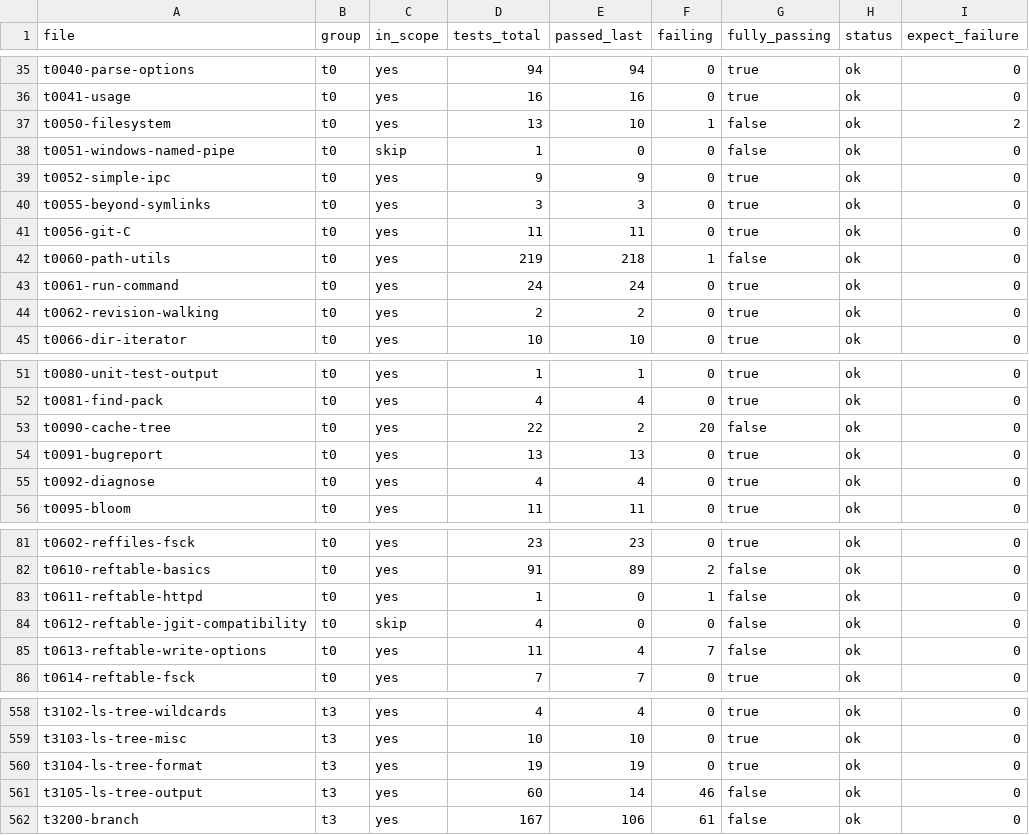
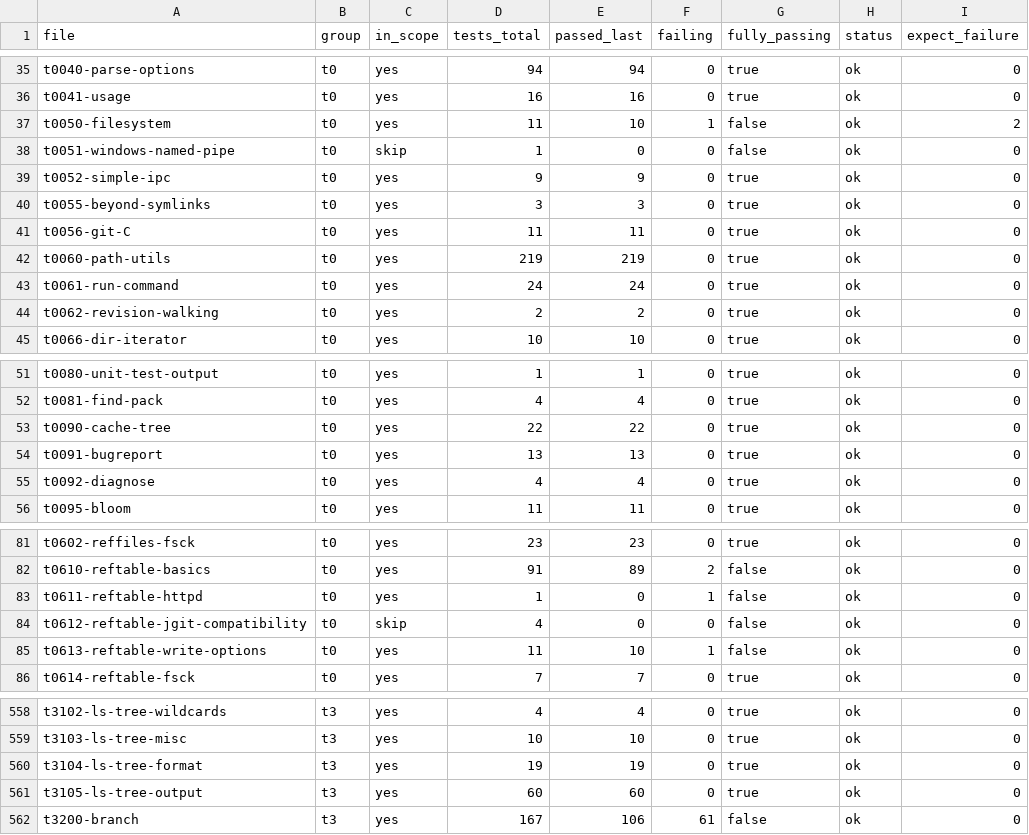
Before and after one commit to yonasBSD/grit, a CSV file: data/test-files.csv, drawn as a sheet; only a part is shown, gaps mark what is left out.

```diff
--- a/data/test-files.csv
+++ b/data/test-files.csv
@@ -36,3 +36,3 @@ t0040-parse-options	t0	yes	94	94	0	true	ok	0
 t0041-usage	t0	yes	16	16	0	true	ok	0
-t0050-filesystem	t0	yes	13	10	1	false	ok	2
+t0050-filesystem	t0	yes	11	10	1	false	ok	2
 t0051-windows-named-pipe	t0	skip	1	0	0	false	ok	0
@@ -41,3 +41,3 @@ t0055-beyond-symlinks	t0	yes	3	3	0	true	ok	0
 t0056-git-C	t0	yes	11	11	0	true	ok	0
-t0060-path-utils	t0	yes	219	218	1	false	ok	0
+t0060-path-utils	t0	yes	219	219	0	true	ok	0
 t0061-run-command	t0	yes	24	24	0	true	ok	0
@@ -52,3 +52,3 @@ t0080-unit-test-output	t0	yes	1	1	0	true	ok	0
 t0081-find-pack	t0	yes	4	4	0	true	ok	0
-t0090-cache-tree	t0	yes	22	2	20	false	ok	0
+t0090-cache-tree	t0	yes	22	22	0	true	ok	0
 t0091-bugreport	t0	yes	13	13	0	true	ok	0
@@ -84,3 +84,3 @@ t0611-reftable-httpd	t0	yes	1	0	1	false	ok	0
 t0612-reftable-jgit-compatibility	t0	skip	4	0	0	false	ok	0
-t0613-reftable-write-options	t0	yes	11	4	7	false	ok	0
+t0613-reftable-write-options	t0	yes	11	10	1	false	ok	0
 t0614-reftable-fsck	t0	yes	7	7	0	true	ok	0
@@ -560,3 +560,3 @@ t3103-ls-tree-misc	t3	yes	10	10	0	true	ok	0
 t3104-ls-tree-format	t3	yes	19	19	0	true	ok	0
-t3105-ls-tree-output	t3	yes	60	14	46	false	ok	0
+t3105-ls-tree-output	t3	yes	60	60	0	true	ok	0
 t3200-branch	t3	yes	167	106	61	false	ok	0
```
Also changed, not shown: 16 other files.
